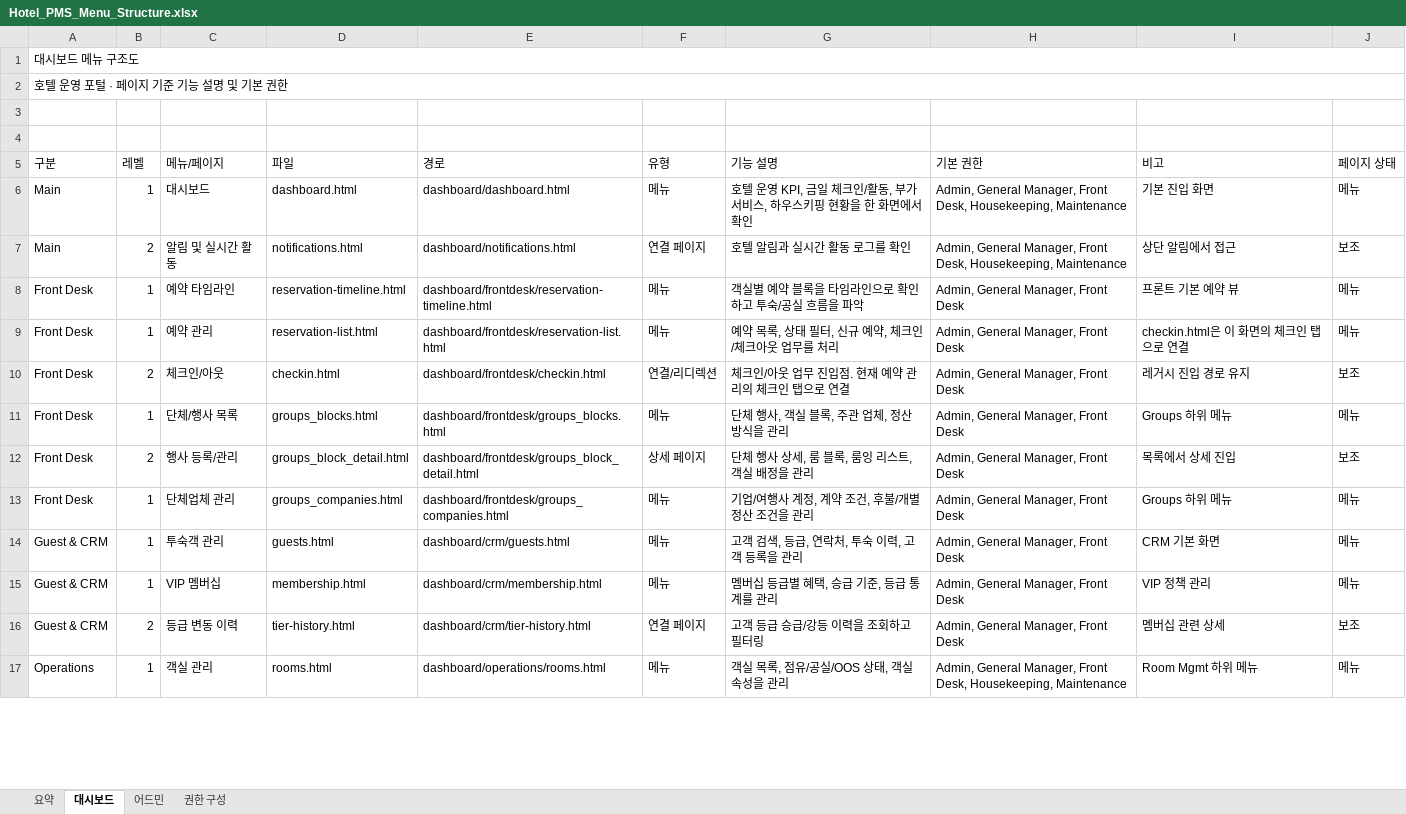
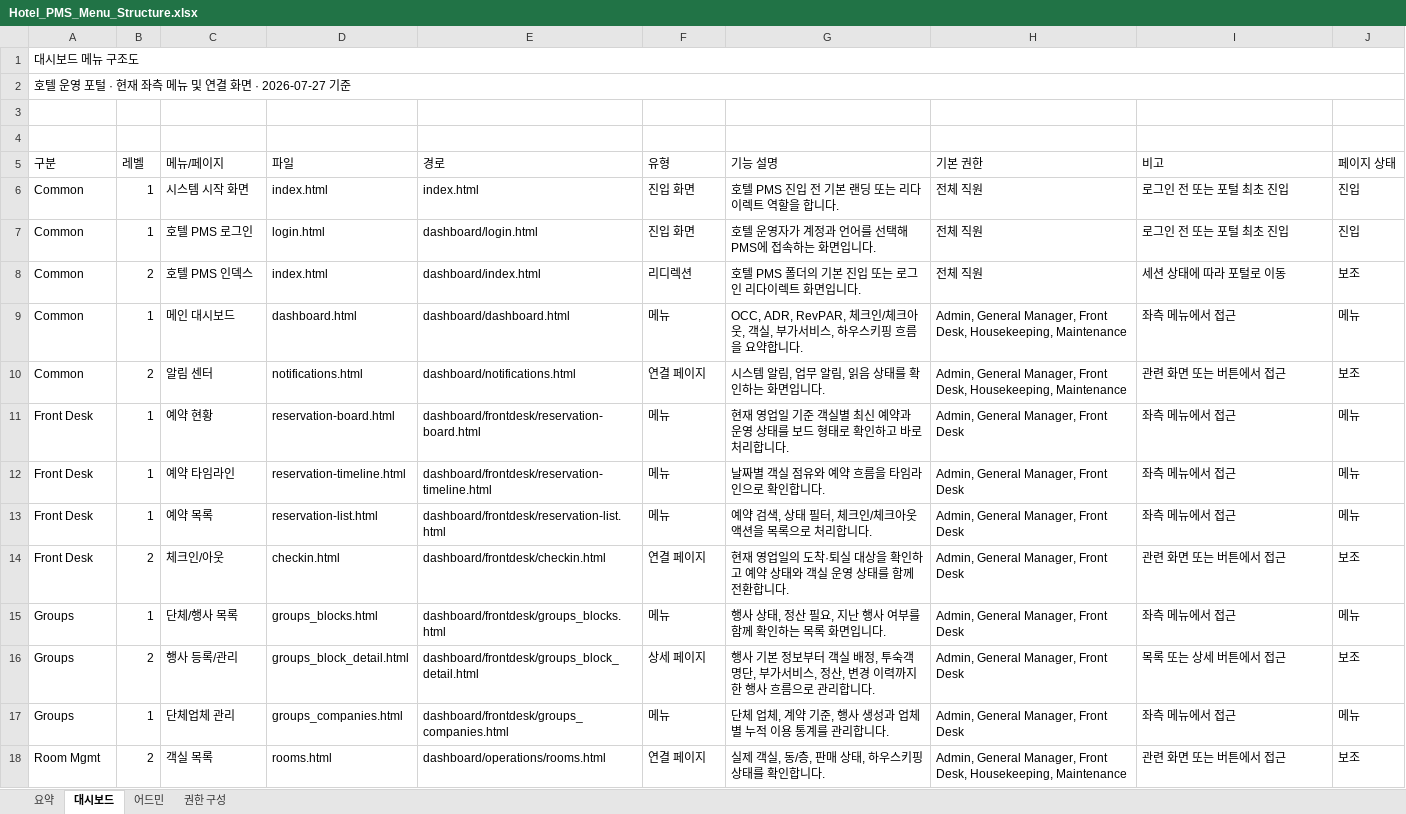
Before and after one commit to giry02/hotelpms, an Excel workbook: outputs/menu-structure/Hotel_PMS_Menu_Structure.xlsx, sheet 대시보드, drawn as a sheet; only a part is shown; values as stored, in another font and other column widths than the file's, no cell formats; table styles not drawn; removed rows and columns are numbered as before the commit, all else as after; the diff covers the shown part only; the diff names each change by its address in the sheet, - before the commit and + after, or states it on an @@ line.

Commit message:
docs: update menu structure and bilingual manuals

```diff
--- a/outputs/menu-structure/Hotel_PMS_Menu_Structure.xlsx (sheet 대시보드)
+++ b/outputs/menu-structure/Hotel_PMS_Menu_Structure.xlsx (sheet 대시보드)
-A2 (구분): 호텔 운영 포털 · 페이지 기준 기능 설명 및 기본 권한
+A2 (구분): 호텔 운영 포털 · 현재 좌측 메뉴 및 연결 화면 · 2026-07-27 기준
+row 6: Common | 1 | 시스템 시작 화면 | index.html | index.html | 진입 화면 | 호텔 PMS 진입 전 기본 랜딩 또는 리다이렉트 역할을 합니다. | 전체 직원 | 로그인 전 또는 포털 최초 진입 | 진입
+row 7: Common | 1 | 호텔 PMS 로그인 | login.html | dashboard/login.html | 진입 화면 | 호텔 운영자가 계정과 언어를 선택해 PMS에 접속하는 화면입니다. | 전체 직원 | 로그인 전 또는 포털 최초 진입 | 진입
+row 8: Common | 2 | 호텔 PMS 인덱스 | index.html | dashboard/index.html | 리디렉션 | 호텔 PMS 폴더의 기본 진입 또는 로그인 리다이렉트 화면입니다. | 전체 직원 | 세션 상태에 따라 포털로 이동 | 보조
-A9:A10 (구분): Main
+A9:A10 (구분): Common
-C9 (메뉴/페이지): 대시보드
+C9 (메뉴/페이지): 메인 대시보드
-G9 (기능 설명): 호텔 운영 KPI, 금일 체크인/활동, 부가서비스, 하우스키핑 현황을 한 화면에서 확인
+G9 (기능 설명): OCC, ADR, RevPAR, 체크인/체크아웃, 객실, 부가서비스, 하우스키핑 흐름을 요약합니다.
-I9 (비고): 기본 진입 화면
+I9 (비고): 좌측 메뉴에서 접근
-C10 (메뉴/페이지): 알림 및 실시간 활동
+C10 (메뉴/페이지): 알림 센터
-G10 (기능 설명): 호텔 알림과 실시간 활동 로그를 확인
+G10 (기능 설명): 시스템 알림, 업무 알림, 읽음 상태를 확인하는 화면입니다.
-I10 (비고): 상단 알림에서 접근
+I10 (비고): 관련 화면 또는 버튼에서 접근
+row 11: Front Desk | 1 | 예약 현황 | reservation-board.html | dashboard/frontdesk/reservation-board.html | 메뉴 | 현재 영업일 기준 객실별 최신 예약과 운영 상태를 보드 형태로 확인하고 바로 처리합니다. | Admin, General Manager, Front Desk | 좌측 메뉴에서 접근 | 메뉴
-G12 (기능 설명): 객실별 예약 블록을 타임라인으로 확인하고 투숙/공실 흐름을 파악
+G12 (기능 설명): 날짜별 객실 점유와 예약 흐름을 타임라인으로 확인합니다.
-I12 (비고): 프론트 기본 예약 뷰
+I12 (비고): 좌측 메뉴에서 접근
-C13 (메뉴/페이지): 예약 관리
+C13 (메뉴/페이지): 예약 목록
-G13 (기능 설명): 예약 목록, 상태 필터, 신규 예약, 체크인/체크아웃 업무를 처리
+G13 (기능 설명): 예약 검색, 상태 필터, 체크인/체크아웃 액션을 목록으로 처리합니다.
-I13 (비고): checkin.html은 이 화면의 체크인 탭으로 연결
+I13 (비고): 좌측 메뉴에서 접근
-F14 (유형): 연결/리디렉션
+F14 (유형): 연결 페이지
-G14 (기능 설명): 체크인/아웃 업무 진입점. 현재 예약 관리의 체크인 탭으로 연결
+G14 (기능 설명): 현재 영업일의 도착·퇴실 대상을 확인하고 예약 상태와 객실 운영 상태를 함께 전환합니다.
-I14 (비고): 레거시 진입 경로 유지
+I14 (비고): 관련 화면 또는 버튼에서 접근
-A15:A17 (구분): Front Desk
+A15:A17 (구분): Groups
-G15 (기능 설명): 단체 행사, 객실 블록, 주관 업체, 정산 방식을 관리
+G15 (기능 설명): 행사 상태, 정산 필요, 지난 행사 여부를 함께 확인하는 목록 화면입니다.
-I15 (비고): Groups 하위 메뉴
+I15 (비고): 좌측 메뉴에서 접근
-G16 (기능 설명): 단체 행사 상세, 룸 블록, 룸잉 리스트, 객실 배정을 관리
+G16 (기능 설명): 행사 기본 정보부터 객실 배정, 투숙객 명단, 부가서비스, 정산, 변경 이력까지 한 행사 흐름으로 관리합니다.
-I16 (비고): 목록에서 상세 진입
+I16 (비고): 목록 또는 상세 버튼에서 접근
-G17 (기능 설명): 기업/여행사 계정, 계약 조건, 후불/개별 정산 조건을 관리
+G17 (기능 설명): 단체 업체, 계약 기준, 행사 생성과 업체별 누적 이용 통계를 관리합니다.
-I17 (비고): Groups 하위 메뉴
+I17 (비고): 좌측 메뉴에서 접근
-row 14: Guest & CRM | 1 | 투숙객 관리 | guests.html | dashboard/crm/guests.html | 메뉴 | 고객 검색, 등급, 연락처, 투숙 이력, 고객 등록을 관리 | Admin, General Manager, Front Desk | CRM 기본 화면 | 메뉴
-row 15: Guest & CRM | 1 | VIP 멤버십 | membership.html | dashboard/crm/membership.html | 메뉴 | 멤버십 등급별 혜택, 승급 기준, 등급 통계를 관리 | Admin, General Manager, Front Desk | VIP 정책 관리 | 메뉴
-row 16: Guest & CRM | 2 | 등급 변동 이력 | tier-history.html | dashboard/crm/tier-history.html | 연결 페이지 | 고객 등급 승급/강등 이력을 조회하고 필터링 | Admin, General Manager, Front Desk | 멤버십 관련 상세 | 보조
-row 17: Operations | 1 | 객실 관리 | rooms.html | dashboard/operations/rooms.html | 메뉴 | 객실 목록, 점유/공실/OOS 상태, 객실 속성을 관리 | Admin, General Manager, Front Desk, Housekeeping, Maintenance | Room Mgmt 하위 메뉴 | 메뉴
+row 18: Room Mgmt | 2 | 객실 목록 | rooms.html | dashboard/operations/rooms.html | 연결 페이지 | 실제 객실, 동/층, 판매 상태, 하우스키핑 상태를 확인합니다. | Admin, General Manager, Front Desk, Housekeeping, Maintenance | 관련 화면 또는 버튼에서 접근 | 보조
```
Also changed, not shown: 15 added rows, 4 removed rows and 54 edited cells elsewhere in this sheet, sheet 어드민, sheet 요약, cell formats, 8 other files.
